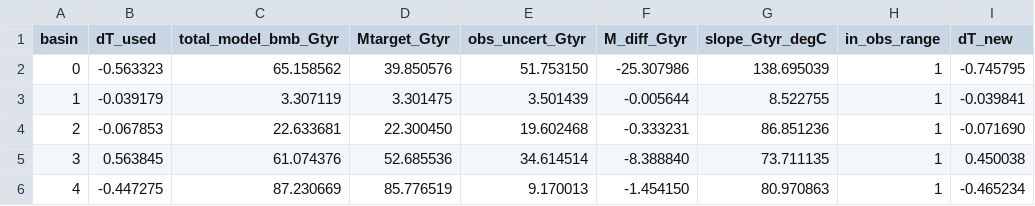
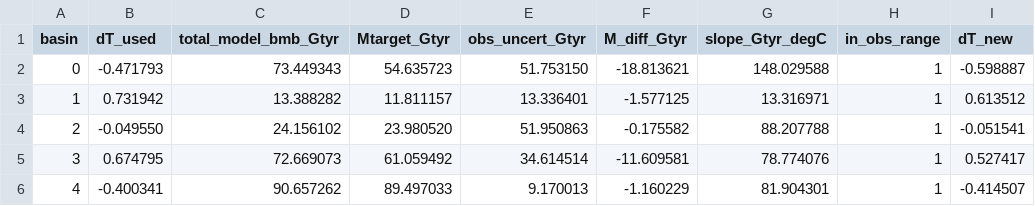
Before and after one commit to jojobeck/ISMIP7_ISSM_Monash, a CSV file: init/Data/Tables/dT_iterate_iter_2.csv, drawn as a sheet; only a part is shown; the diff covers the shown part only.

```diff
--- a/init/Data/Tables/dT_iterate_iter_2.csv
+++ b/init/Data/Tables/dT_iterate_iter_2.csv
@@ -1,6 +1,6 @@
 basin,dT_used,total_model_bmb_Gtyr,Mtarget_Gtyr,obs_uncert_Gtyr,M_diff_Gtyr,slope_Gtyr_degC,in_obs_range,dT_new
-0,-0.563323,65.158562,39.850576,51.753150,-25.307986,138.695039,1,-0.745795
-1,-0.039179,3.307119,3.301475,3.501439,-0.005644,8.522755,1,-0.039841
-2,-0.067853,22.633681,22.300450,19.602468,-0.333231,86.851236,1,-0.071690
-3,0.563845,61.074376,52.685536,34.614514,-8.388840,73.711135,1,0.450038
-4,-0.447275,87.230669,85.776519,9.170013,-1.454150,80.970863,1,-0.465234
+0,-0.471793,73.449343,54.635723,51.753150,-18.813621,148.029588,1,-0.598887
+1,0.731942,13.388282,11.811157,13.336401,-1.577125,13.316971,1,0.613512
+2,-0.049550,24.156102,23.980520,51.950863,-0.175582,88.207788,1,-0.051541
+3,0.674795,72.669073,61.059492,34.614514,-11.609581,78.774076,1,0.527417
+4,-0.400341,90.657262,89.497033,9.170013,-1.160229,81.904301,1,-0.414507
```
Also changed, not shown: 71 edited cells elsewhere in this file, init/Data/Tables/dT_iterate_iter_0.csv, init/Data/Tables/dT_iterate_iter_4.csv, 11 other files.
